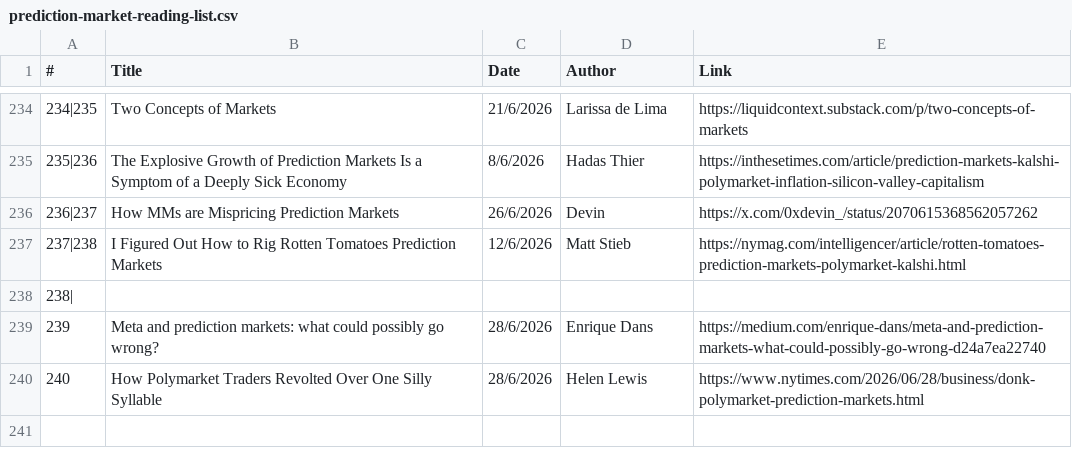
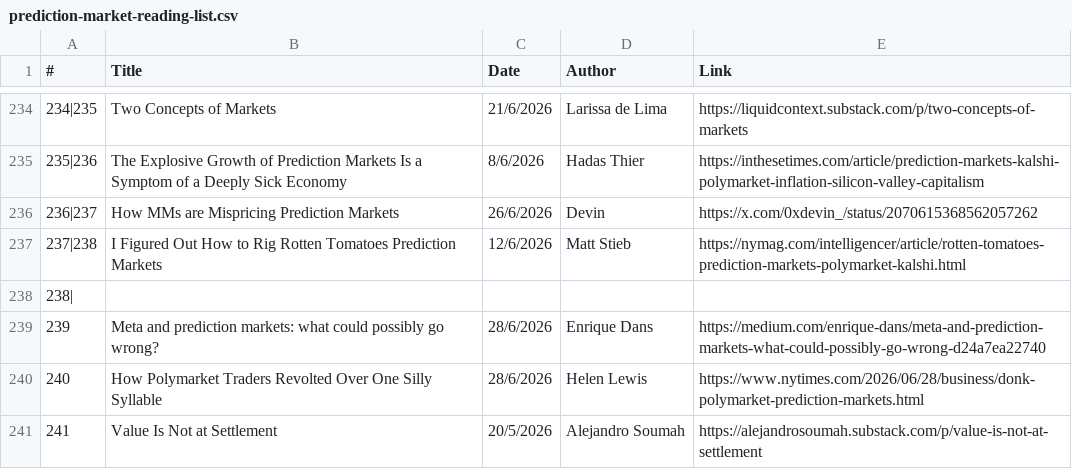
Before and after one commit to michaellwy/onprediction, a CSV file: prediction-market-reading-list.csv, drawn as a sheet; only a part is shown, gaps mark what is left out.

Commit message:
Add article 241: Value Is Not at Settlement by Alejandro Soumah

```diff
--- a/prediction-market-reading-list.csv
+++ b/prediction-market-reading-list.csv
@@ -240 +240,2 @@
 240,How Polymarket Traders Revolted Over One Silly Syllable,28/6/2026,Helen Lewis,https://www.nytimes.com/2026/06/28/business/donk-polymarket-prediction-markets.html
+241,Value Is Not at Settlement,20/5/2026,Alejandro Soumah,https://alejandrosoumah.substack.com/p/value-is-not-at-settlement
```
Also changed, not shown: 1 other file.
